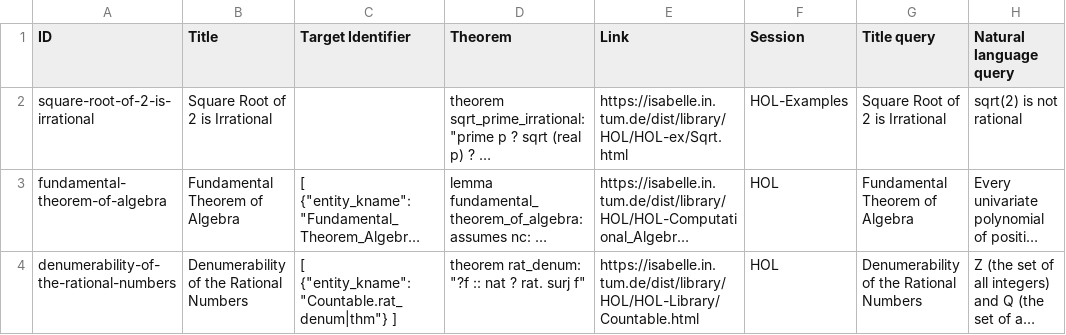
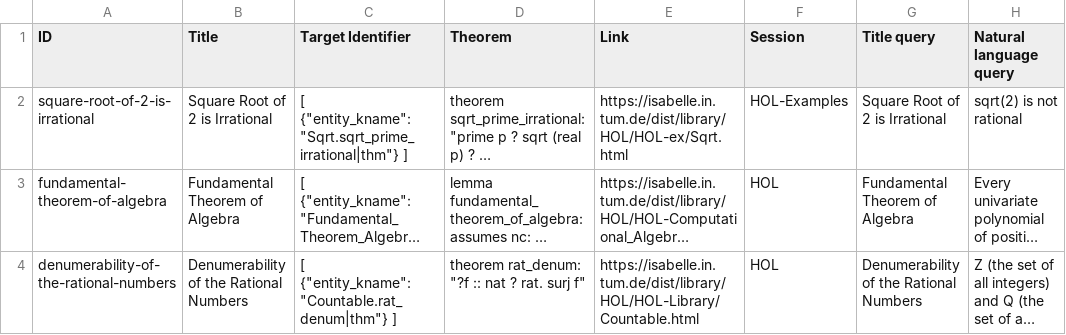
Before and after one commit to FabianK-Dev/IsaSearch, a CSV file: benchmark/benchmark.csv, drawn as a sheet; only a part is shown; long unchanged cells end in …; the diff names each change by its address in the sheet, - before the commit and + after, or states it on an @@ line.

Commit message:
Add final target identifier

```diff
--- a/benchmark/benchmark.csv
+++ b/benchmark/benchmark.csv
-C2 (Target Identifier): (empty)
+C2 (Target Identifier): [ {"entity_kname":"Sqrt.sqrt_prime_irrational|thm"} ]
```
